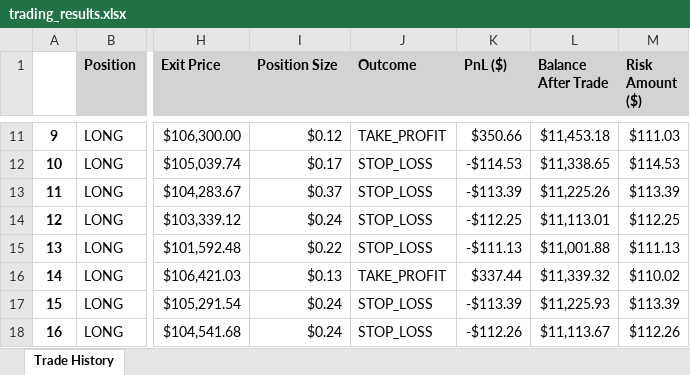
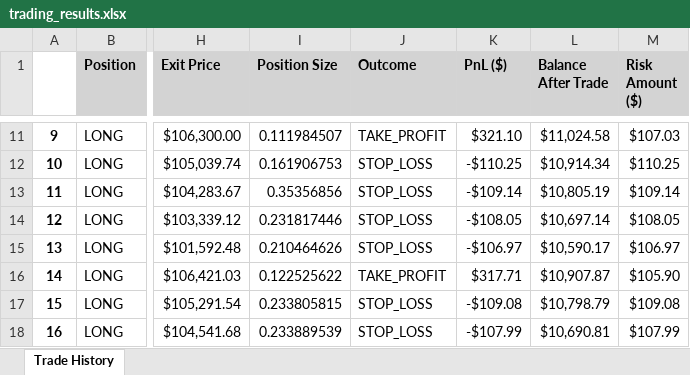
Before and after one commit to GuilleMGN/strategy, an Excel workbook: trading_results.xlsx, sheet Trade History, drawn as a sheet; only a part is shown, gaps mark what is left out; values as stored, in another font and other column widths than the file's, no borders; the diff covers the shown part only; the diff names each change by its address in the sheet, - before the commit and + after, or states it on an @@ line.

```diff
--- a/trading_results.xlsx (sheet Trade History)
+++ b/trading_results.xlsx (sheet Trade History)
-I11 (Position Size): $0.12
+I11 (Position Size): 0.111984507
-K11 (PnL ($)): $350.66
+K11 (PnL ($)): $321.10
-L11 (Balance After Trade): $11,453.18
+L11 (Balance After Trade): $11,024.58
-M11 (Risk Amount ($)): $111.03
+M11 (Risk Amount ($)): $107.03
-I12 (Position Size): $0.17
+I12 (Position Size): 0.161906753
-K12 (PnL ($)): -$114.53
+K12 (PnL ($)): -$110.25
-L12 (Balance After Trade): $11,338.65
+L12 (Balance After Trade): $10,914.34
-M12 (Risk Amount ($)): $114.53
+M12 (Risk Amount ($)): $110.25
-I13 (Position Size): $0.37
+I13 (Position Size): 0.35356856
-K13 (PnL ($)): -$113.39
+K13 (PnL ($)): -$109.14
-L13 (Balance After Trade): $11,225.26
+L13 (Balance After Trade): $10,805.19
-M13 (Risk Amount ($)): $113.39
+M13 (Risk Amount ($)): $109.14
-I14 (Position Size): $0.24
+I14 (Position Size): 0.231817446
-K14 (PnL ($)): -$112.25
+K14 (PnL ($)): -$108.05
-L14 (Balance After Trade): $11,113.01
+L14 (Balance After Trade): $10,697.14
-M14 (Risk Amount ($)): $112.25
+M14 (Risk Amount ($)): $108.05
-I15 (Position Size): $0.22
+I15 (Position Size): 0.210464626
-K15 (PnL ($)): -$111.13
+K15 (PnL ($)): -$106.97
-L15 (Balance After Trade): $11,001.88
+L15 (Balance After Trade): $10,590.17
-M15 (Risk Amount ($)): $111.13
+M15 (Risk Amount ($)): $106.97
-I16 (Position Size): $0.13
+I16 (Position Size): 0.122525622
-K16 (PnL ($)): $337.44
+K16 (PnL ($)): $317.71
-L16 (Balance After Trade): $11,339.32
+L16 (Balance After Trade): $10,907.87
-M16 (Risk Amount ($)): $110.02
+M16 (Risk Amount ($)): $105.90
-I17 (Position Size): $0.24
+I17 (Position Size): 0.233805815
-K17 (PnL ($)): -$113.39
+K17 (PnL ($)): -$109.08
-L17 (Balance After Trade): $11,225.93
+L17 (Balance After Trade): $10,798.79
-M17 (Risk Amount ($)): $113.39
+M17 (Risk Amount ($)): $109.08
-I18 (Position Size): $0.24
+I18 (Position Size): 0.233889539
-K18 (PnL ($)): -$112.26
+K18 (PnL ($)): -$107.99
-L18 (Balance After Trade): $11,113.67
+L18 (Balance After Trade): $10,690.81
-M18 (Risk Amount ($)): $112.26
+M18 (Risk Amount ($)): $107.99
```
Also changed, not shown: 107 edited cells elsewhere in this sheet, 1 other file.
